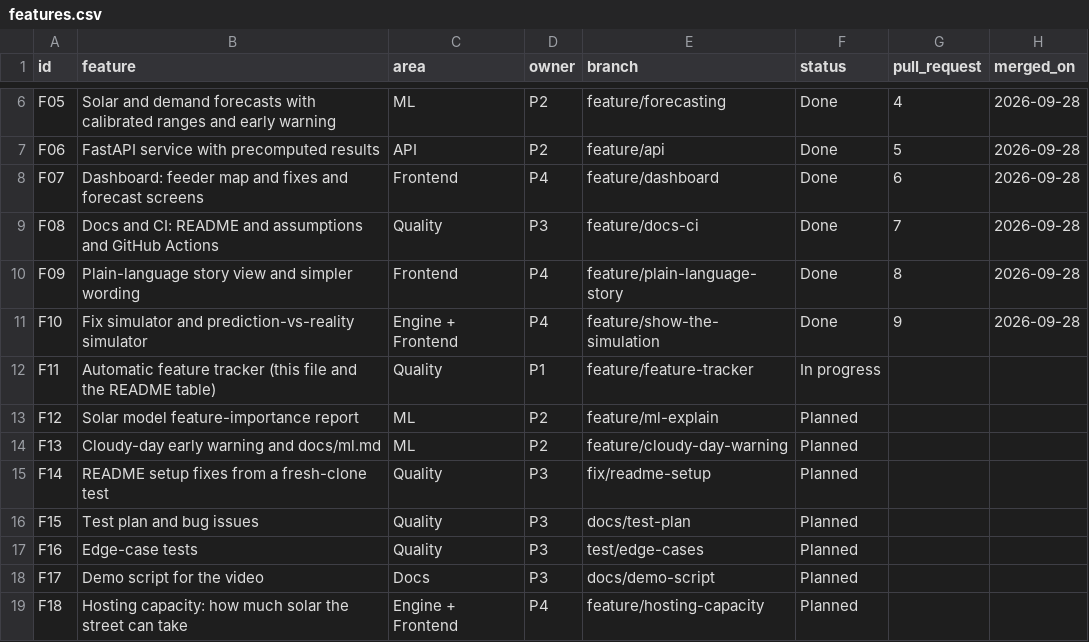
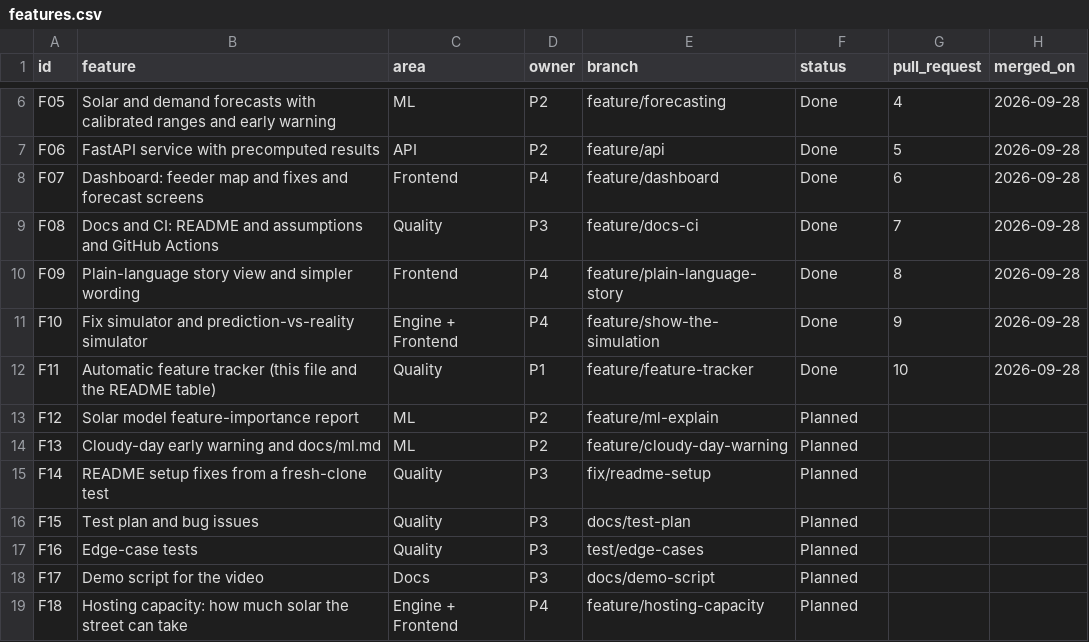
Before and after one commit to abhay-hanchate/GridTwin, a CSV file: features.csv, drawn as a sheet; only a part is shown, gaps mark what is left out.

```diff
--- a/features.csv
+++ b/features.csv
@@ -11,3 +11,3 @@ F09,Plain-language story view and simpler wording,Frontend,P4,feature/plain-lang
 F10,Fix simulator and prediction-vs-reality simulator,Engine + Frontend,P4,feature/show-the-simulation,Done,9,2026-09-28
-F11,Automatic feature tracker (this file and the README table),Quality,P1,feature/feature-tracker,In progress,,
+F11,Automatic feature tracker (this file and the README table),Quality,P1,feature/feature-tracker,Done,10,2026-09-28
 F12,Solar model feature-importance report,ML,P2,feature/ml-explain,Planned,,
```
Also changed, not shown: 1 other file.
